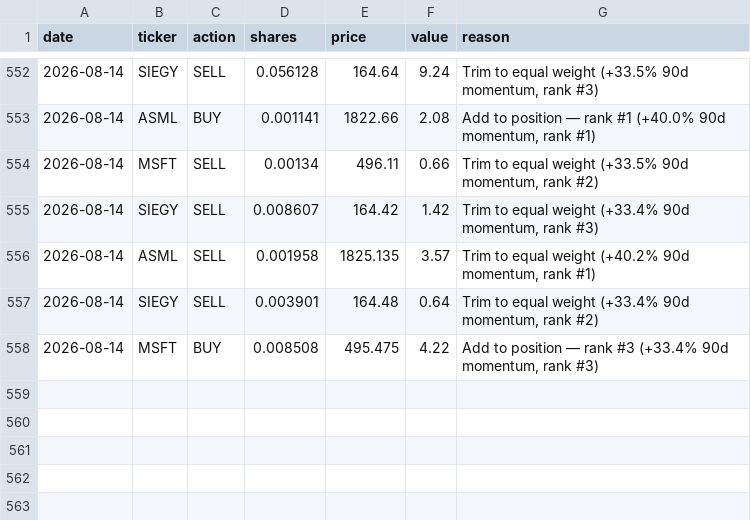
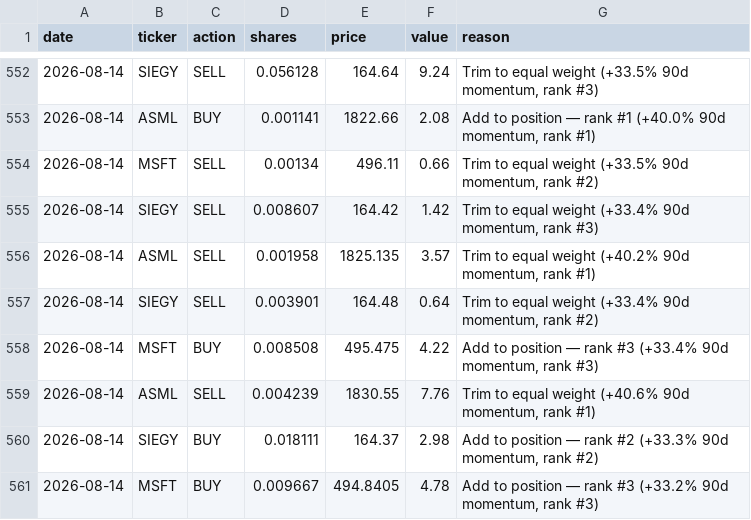
Before and after one commit to gustavwrisberg/paper-trader, a CSV file: trade_log_daily.csv, drawn as a sheet; only a part is shown, gaps mark what is left out.

```diff
--- a/trade_log_daily.csv
+++ b/trade_log_daily.csv
@@ -558 +558,4 @@ date,ticker,action,shares,price,value,reason
 2026-08-14,MSFT,BUY,0.008508,495.475,4.22,"Add to position — rank #3 (+33.4% 90d momentum, rank #3)"
+2026-08-14,ASML,SELL,0.004239,1830.55,7.76,"Trim to equal weight (+40.6% 90d momentum, rank #1)"
+2026-08-14,SIEGY,BUY,0.018111,164.37,2.98,"Add to position — rank #2 (+33.3% 90d momentum, rank #2)"
+2026-08-14,MSFT,BUY,0.009667,494.8405,4.78,"Add to position — rank #3 (+33.2% 90d momentum, rank #3)"
```
Also changed, not shown: performance_log_daily.csv, 2 other files.
